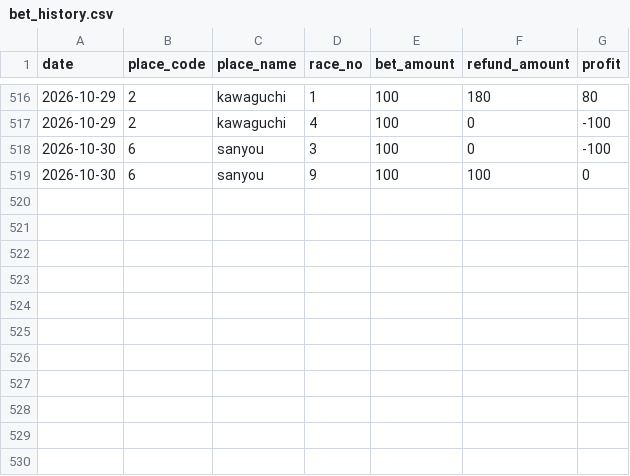
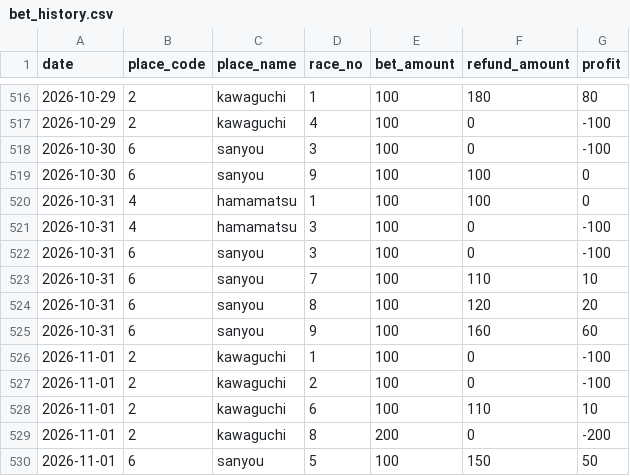
Before and after one commit to Tower2007/auto-racing-ai, a CSV file: data/bet_history.csv, drawn as a sheet; only a part is shown, gaps mark what is left out; the diff names each change by its address in the sheet, - before the commit and + after, or states it on an @@ line.

```diff
--- a/data/bet_history.csv
+++ b/data/bet_history.csv
+row 520: 2026-10-31 | 4 | hamamatsu | 1 | 100 | 100 | 0
+row 521: 2026-10-31 | 4 | hamamatsu | 3 | 100 | 0 | -100
+row 522: 2026-10-31 | 6 | sanyou | 3 | 100 | 0 | -100
+row 523: 2026-10-31 | 6 | sanyou | 7 | 100 | 110 | 10
+row 524: 2026-10-31 | 6 | sanyou | 8 | 100 | 120 | 20
+row 525: 2026-10-31 | 6 | sanyou | 9 | 100 | 160 | 60
+row 526: 2026-11-01 | 2 | kawaguchi | 1 | 100 | 0 | -100
+row 527: 2026-11-01 | 2 | kawaguchi | 2 | 100 | 0 | -100
+row 528: 2026-11-01 | 2 | kawaguchi | 6 | 100 | 110 | 10
+row 529: 2026-11-01 | 2 | kawaguchi | 8 | 200 | 0 | -200
+row 530: 2026-11-01 | 6 | sanyou | 5 | 100 | 150 | 50
```
Also changed, not shown: data/bet_history_detail.csv, 5 other files.
